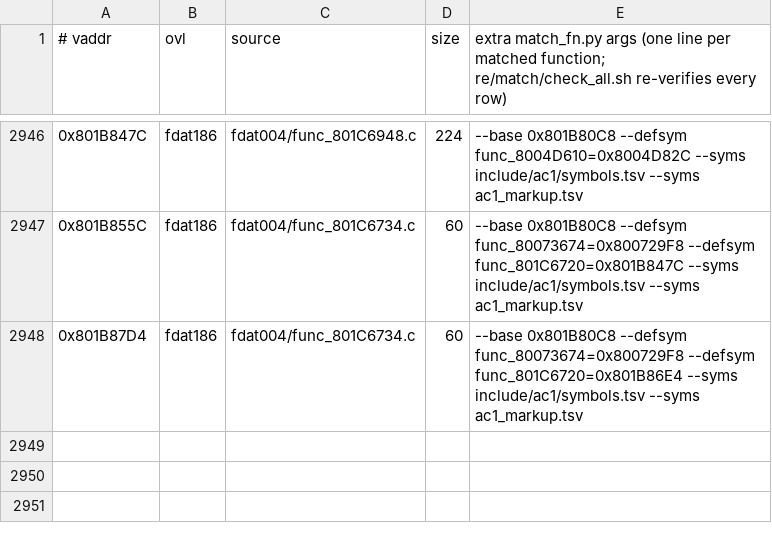
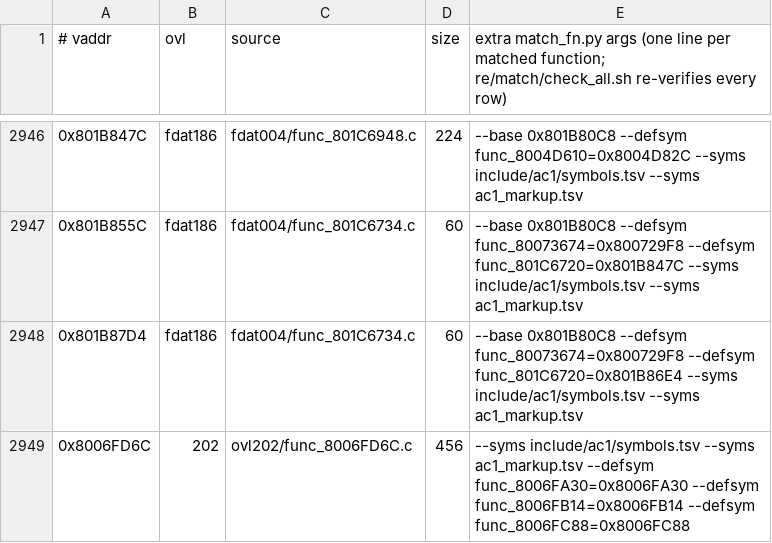
Before and after one commit to byroweb/AC1_RE, a TSV file: re/match/manifest.tsv, drawn as a sheet; only a part is shown, gaps mark what is left out.

```diff
--- a/re/match/manifest.tsv
+++ b/re/match/manifest.tsv
@@ -2948 +2948,2 @@
 0x801B87D4	fdat186	fdat004/func_801C6734.c	60	--base 0x801B80C8 --defsym func_80073674=0x800729F8 --defsym func_801C6720=0x801B86E4 --syms include/ac1/symbols.tsv --syms ac1_markup.tsv
+0x8006FD6C	202	ovl202/func_8006FD6C.c	456	--syms include/ac1/symbols.tsv --syms ac1_markup.tsv --defsym func_8006FA30=0x8006FA30 --defsym func_8006FB14=0x8006FB14 --defsym func_8006FC88=0x8006FC88
```
Also changed, not shown: tools/loop/ledger.tsv, 1 other file.
